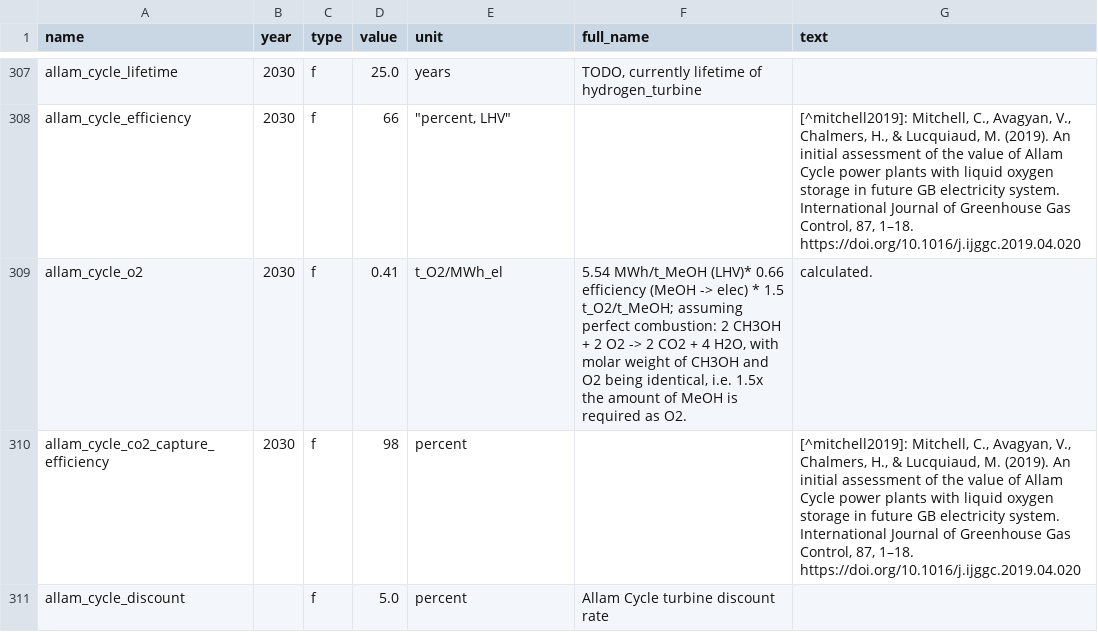
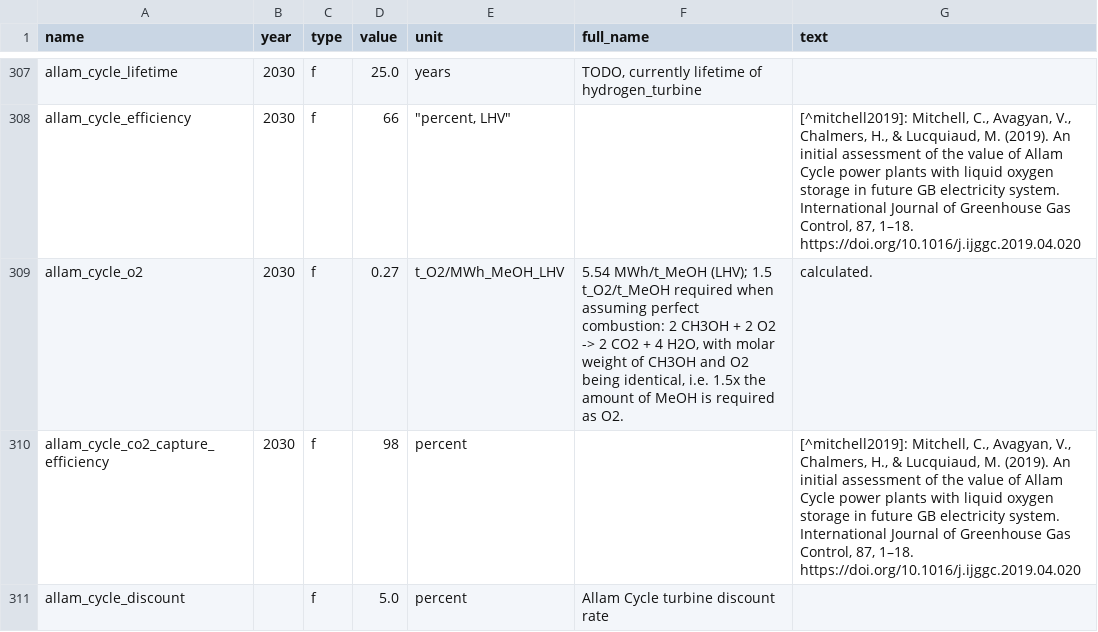
Before and after one commit to PyPSA/methanol-uldes, a CSV file: defaults.csv, drawn as a sheet; only a part is shown, gaps mark what is left out.

Commit message:
Fix O2 consumption for Allam cycle
Original value from @nworbmot restored; error in unit introduced with 11e9505 when assumptions were moved from solve.py to csv

```diff
--- a/defaults.csv
+++ b/defaults.csv
@@ -308,3 +308,3 @@ allam_cycle_lifetime,2030,f,25.0,years,"TODO, currently lifetime of hydrogen_tur
 allam_cycle_efficiency,2030,f,66,"""percent, LHV""",,"[^mitchell2019]: Mitchell, C., Avagyan, V., Chalmers, H., & Lucquiaud, M. (2019). An initial assessment of the value of Allam Cycle power plants with liquid oxygen storage in future GB electricity system. International Journal of Greenhouse Gas Control, 87, 1–18. https://doi.org/10.1016/j.ijggc.2019.04.020"
-allam_cycle_o2,2030,f,0.41,t_O2/MWh_el,"5.54 MWh/t_MeOH (LHV)* 0.66 efficiency (MeOH -> elec) * 1.5 t_O2/t_MeOH; assuming perfect combustion: 2 CH3OH + 2 O2 -> 2 CO2 + 4 H2O, with molar weight of CH3OH and O2 being identical, i.e. 1.5x the amount of MeOH is required as O2.",calculated.
+allam_cycle_o2,2030,f,0.27,t_O2/MWh_MeOH_LHV,"5.54 MWh/t_MeOH (LHV); 1.5 t_O2/t_MeOH required when assuming perfect combustion: 2 CH3OH + 2 O2 -> 2 CO2 + 4 H2O, with molar weight of CH3OH and O2 being identical, i.e. 1.5x the amount of MeOH is required as O2.",calculated.
 allam_cycle_co2_capture_efficiency,2030,f,98,percent,,"[^mitchell2019]: Mitchell, C., Avagyan, V., Chalmers, H., & Lucquiaud, M. (2019). An initial assessment of the value of Allam Cycle power plants with liquid oxygen storage in future GB electricity system. International Journal of Greenhouse Gas Control, 87, 1–18. https://doi.org/10.1016/j.ijggc.2019.04.020"
```
